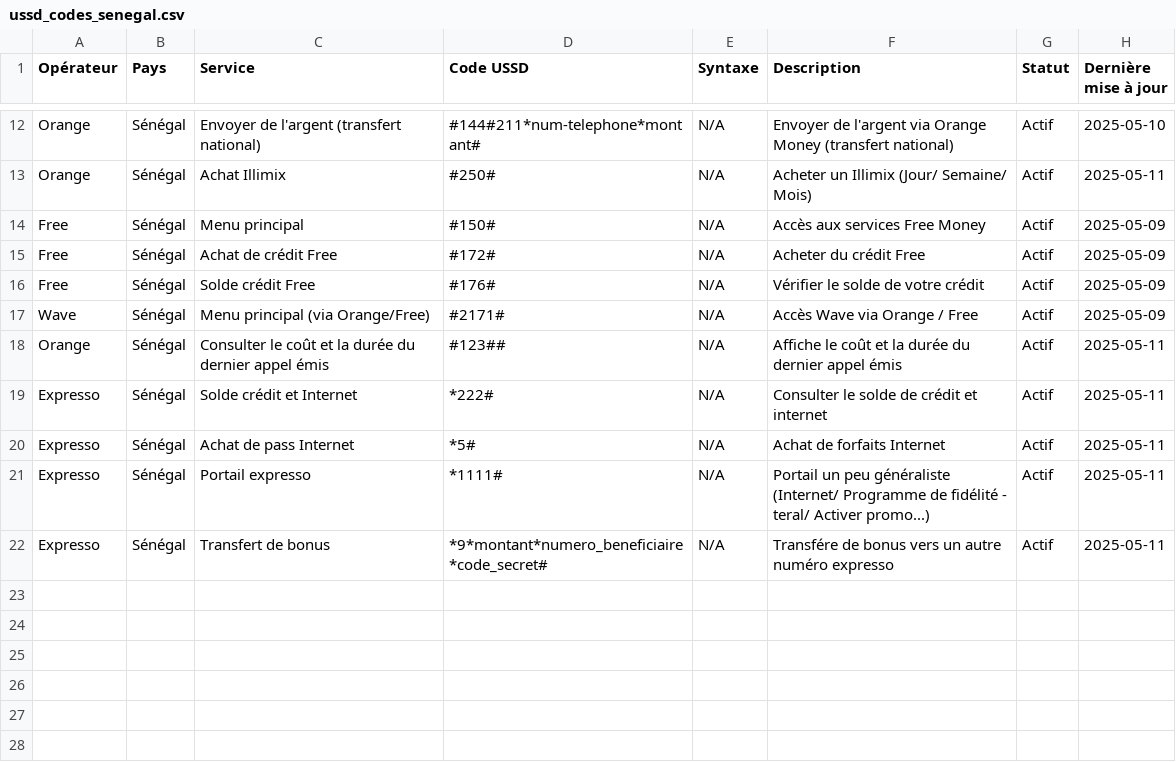
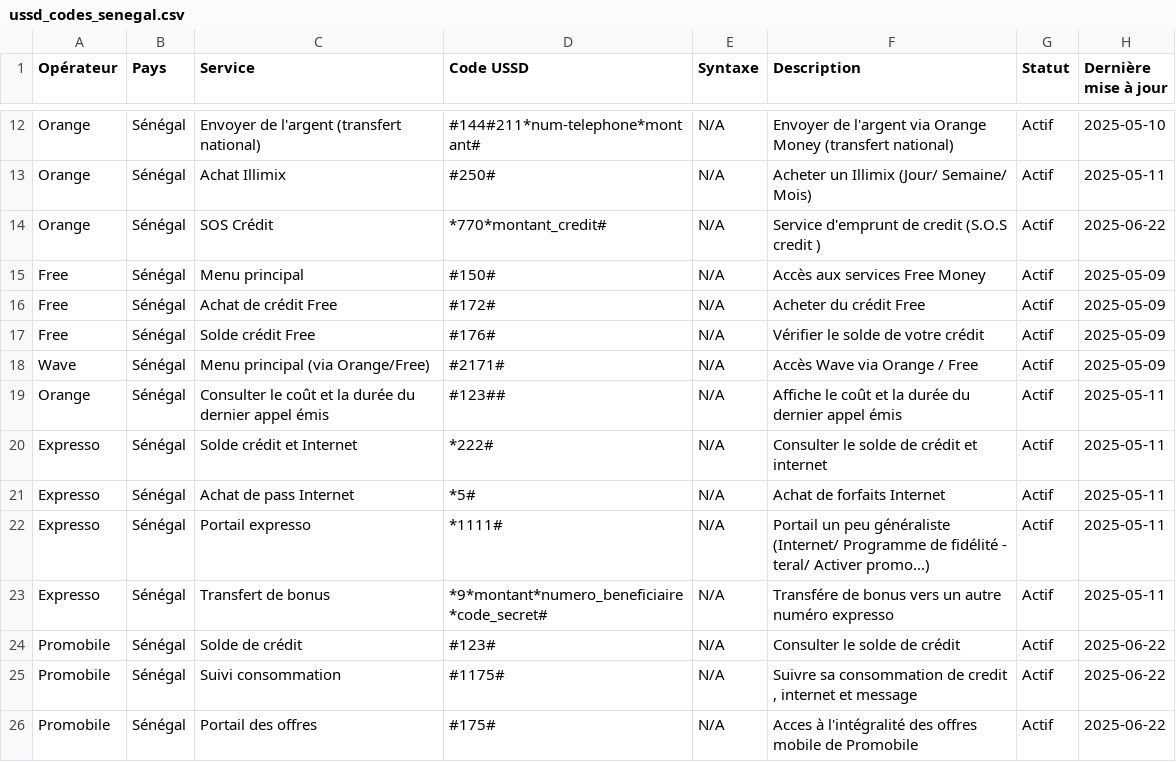
Before and after one commit to alphajoop/open-ussd-sn, a CSV file: data/ussd_codes_senegal.csv, drawn as a sheet; only a part is shown, gaps mark what is left out; the diff names each change by its address in the sheet, - before the commit and + after, or states it on an @@ line.

Commit message:
feat: -ajout des codes USSD pour l'opérateur Promobile -ajout  de du code USSD pour SOS Credit chez Orange

```diff
--- a/data/ussd_codes_senegal.csv
+++ b/data/ussd_codes_senegal.csv
+row 14: Orange | Sénégal | SOS Crédit | *770*montant_credit# | N/A | Service d'emprunt de credit (S.O.S credit ) | Actif | 2025-06-22
+row 24: Promobile | Sénégal | Solde de crédit | #123# | N/A | Consulter le solde de crédit | Actif | 2025-06-22
+row 25: Promobile | Sénégal | Suivi consommation | #1175# | N/A | Suivre sa consommation de credit , internet et message | Actif | 2025-06-22
+row 26: Promobile | Sénégal | Portail des offres | #175# | N/A | Acces à l'intégralité des offres mobile de Promobile | Actif | 2025-06-22
```
Also changed, not shown: web/public/data/ussd_codes_senegal.csv, 3 other files.
